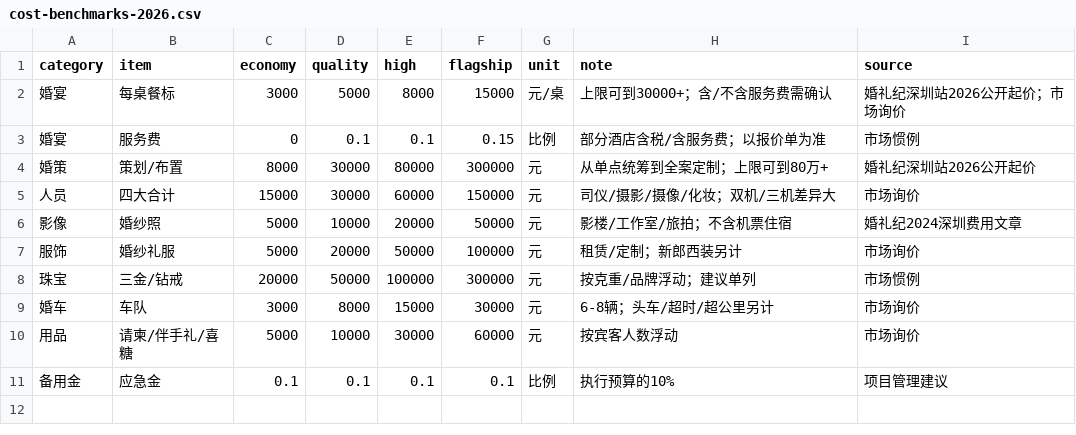
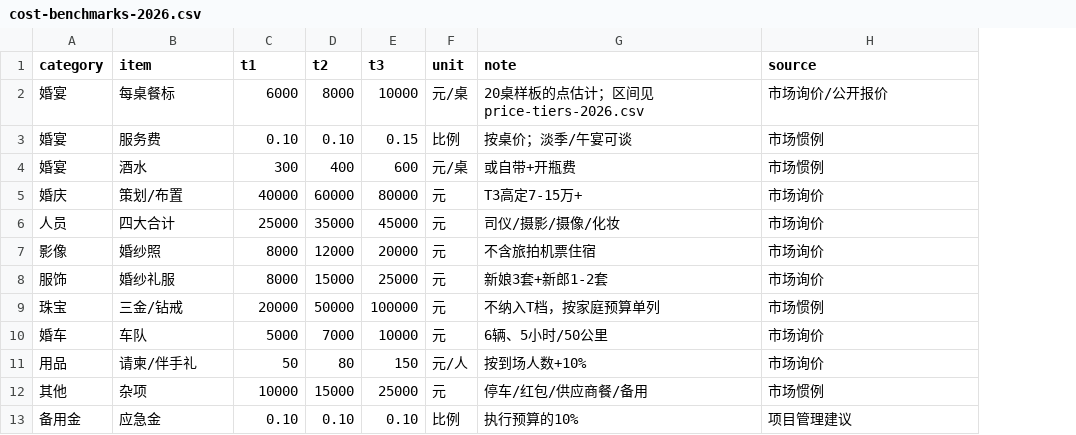
Before and after one commit to jg4qb6zdpm-cloud/shenzhen-wedding-guide, a CSV file: data/cost-benchmarks-2026.csv, drawn as a sheet; removed rows and columns are numbered as before the commit, all else as after; the diff names each change by its address in the sheet, - before the commit and + after, or states it on an @@ line.

```diff
--- a/data/cost-benchmarks-2026.csv
+++ b/data/cost-benchmarks-2026.csv
-column D (quality), rows 2-9: 5000 | 0.1 | 30000 | 30000 | 10000 | 20000 | 50000 | 8000; row 11: 0.1
+column D (t2), rows 2-3: 8000 | 0.10; rows 5-10: 60000 | 35000 | 12000 | 15000 | 50000 | 7000; row 13: 0.10
-column F (flagship), rows 2-9: 15000 | 0.15 | 300000 | 150000 | 50000 | 100000 | 300000 | 30000; row 11: 0.1
-C1: economy
+C1: t1
-E1: high
+E1: t3
-C2 (t1): 3000
+C2 (t1): 6000
-E2 (t3): 8000
+E2 (t3): 10000
-G2 (note): 上限可到30000+；含/不含服务费需确认
+G2 (note): 20桌样板的点估计；区间见price-tiers-2026.csv
-H2 (source): 婚礼纪深圳站2026公开起价；市场询价
+H2 (source): 市场询价/公开报价
-C3 (t1): 0
+C3 (t1): 0.10
-E3 (t3): 0.1
+E3 (t3): 0.15
-G3 (note): 部分酒店含税/含服务费；以报价单为准
+G3 (note): 按桌价；淡季/午宴可谈
+row 4: 婚宴 | 酒水 | 300 | 400 | 600 | 元/桌 | 或自带+开瓶费 | 市场惯例
-A5 (category): 婚策
+A5 (category): 婚庆
-C5 (t1): 8000
+C5 (t1): 40000
-G5 (note): 从单点统筹到全案定制；上限可到80万+
+G5 (note): T3高定7-15万+
-H5 (source): 婚礼纪深圳站2026公开起价
+H5 (source): 市场询价
-C6 (t1): 15000
+C6 (t1): 25000
-E6 (t3): 60000
+E6 (t3): 45000
-G6 (note): 司仪/摄影/摄像/化妆；双机/三机差异大
+G6 (note): 司仪/摄影/摄像/化妆
-C7:C8 (t1): 5000
+C7:C8 (t1): 8000
-G7 (note): 影楼/工作室/旅拍；不含机票住宿
+G7 (note): 不含旅拍机票住宿
-H7 (source): 婚礼纪2024深圳费用文章
+H7 (source): 市场询价
-E8 (t3): 50000
+E8 (t3): 25000
-G8 (note): 租赁/定制；新郎西装另计
+G8 (note): 新娘3套+新郎1-2套
-G9 (note): 按克重/品牌浮动；建议单列
+G9 (note): 不纳入T档，按家庭预算单列
-C10 (t1): 3000
+C10 (t1): 5000
-E10 (t3): 15000
+E10 (t3): 10000
-G10 (note): 6-8辆；头车/超时/超公里另计
+G10 (note): 6辆、5小时/50公里
-row 10: 用品 | 请柬/伴手礼/喜糖 | 5000 | 10000 | 30000 | 60000 | 元 | 按宾客人数浮动 | 市场询价
+row 11: 用品 | 请柬/伴手礼 | 50 | 80 | 150 | 元/人 | 按到场人数+10% | 市场询价
+row 12: 其他 | 杂项 | 10000 | 15000 | 25000 | 元 | 停车/红包/供应商餐/备用 | 市场惯例
-C13 (t1): 0.1
+C13 (t1): 0.10
-E13 (t3): 0.1
+E13 (t3): 0.10
```
Also changed, not shown: data/spec-tiers.csv, data/timeline.csv, 50 other files.
